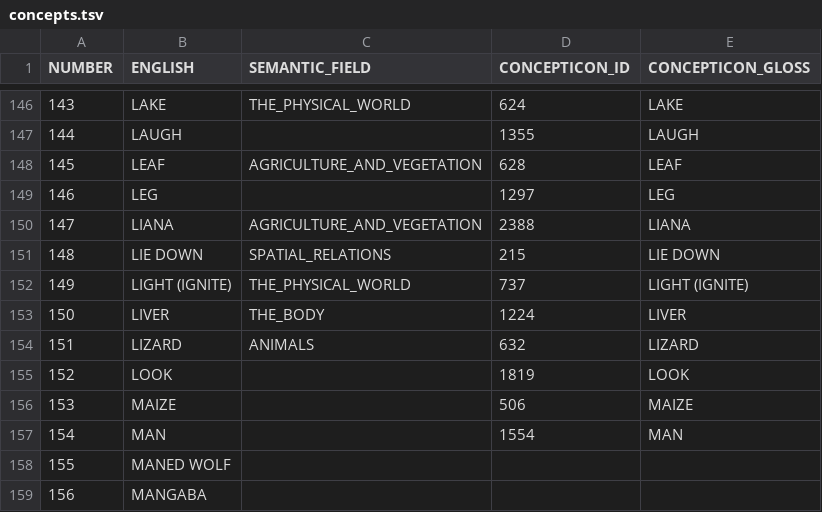
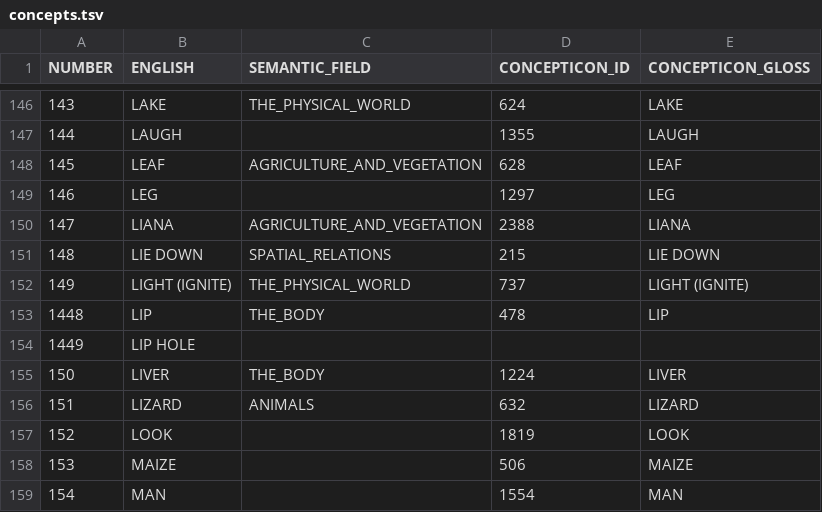
Before and after one commit to tupian-language-resources/bororo, a TSV file: etc/concepts.tsv, drawn as a sheet; only a part is shown, gaps mark what is left out; the shorter side is filled out with more unchanged rows; the diff names each change by its address in the sheet, - before the commit and + after, or states it on an @@ line.

Commit message:
Update concepts.tsv

```diff
--- a/etc/concepts.tsv
+++ b/etc/concepts.tsv
+row 153: 1448 | LIP | THE_BODY | 478 | LIP
+row 154: 1449 | LIP HOLE
```
